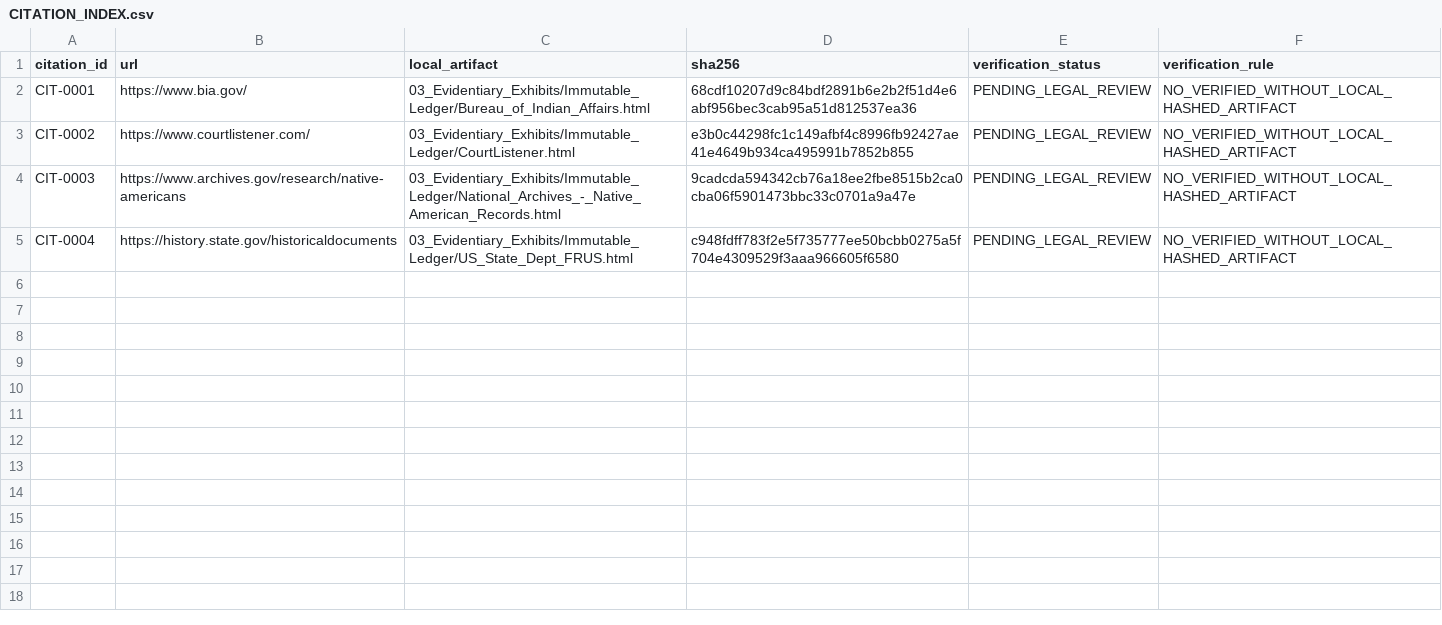
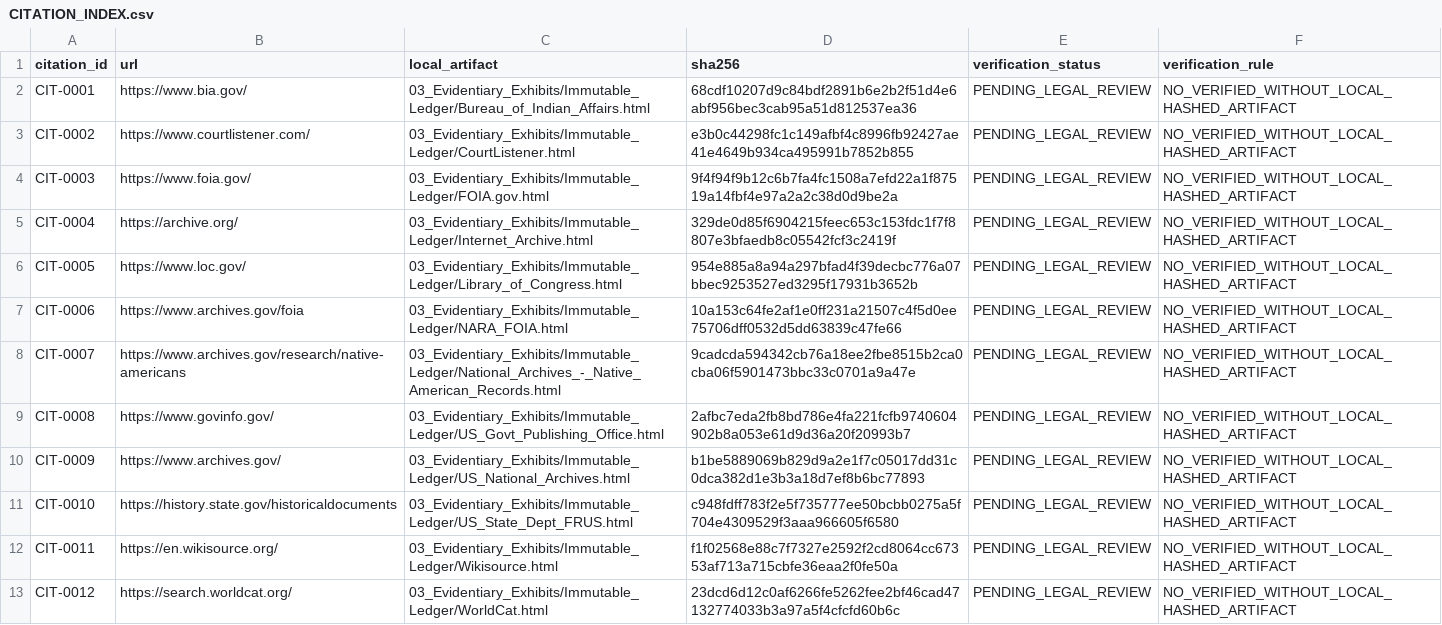
Before and after one commit to GlobalRestitutionAlliance/turtle-island-us-ak-village-of-dot-lake-master-litigation, a CSV file: 03_Evidentiary_Exhibits/CITATION_INDEX.csv, drawn as a sheet.

Commit message:
Batch 2b: harvest expanded sources, citations, manifests

```diff
--- a/03_Evidentiary_Exhibits/CITATION_INDEX.csv
+++ b/03_Evidentiary_Exhibits/CITATION_INDEX.csv
@@ -3,3 +3,11 @@ CIT-0001,https://www.bia.gov/,03_Evidentiary_Exhibits/Immutable_Ledger/Bureau_of
 CIT-0002,https://www.courtlistener.com/,03_Evidentiary_Exhibits/Immutable_Ledger/CourtListener.html,e3b0c44298fc1c149afbf4c8996fb92427ae41e4649b934ca495991b7852b855,PENDING_LEGAL_REVIEW,NO_VERIFIED_WITHOUT_LOCAL_HASHED_ARTIFACT
-CIT-0003,https://www.archives.gov/research/native-americans,03_Evidentiary_Exhibits/Immutable_Ledger/National_Archives_-_Native_American_Records.html,9cadcda594342cb76a18ee2fbe8515b2ca0cba06f5901473bbc33c0701a9a47e,PENDING_LEGAL_REVIEW,NO_VERIFIED_WITHOUT_LOCAL_HASHED_ARTIFACT
-CIT-0004,https://history.state.gov/historicaldocuments,03_Evidentiary_Exhibits/Immutable_Ledger/US_State_Dept_FRUS.html,c948fdff783f2e5f735777ee50bcbb0275a5f704e4309529f3aaa966605f6580,PENDING_LEGAL_REVIEW,NO_VERIFIED_WITHOUT_LOCAL_HASHED_ARTIFACT
+CIT-0003,https://www.foia.gov/,03_Evidentiary_Exhibits/Immutable_Ledger/FOIA.gov.html,9f4f94f9b12c6b7fa4fc1508a7efd22a1f87519a14fbf4e97a2a2c38d0d9be2a,PENDING_LEGAL_REVIEW,NO_VERIFIED_WITHOUT_LOCAL_HASHED_ARTIFACT
+CIT-0004,https://archive.org/,03_Evidentiary_Exhibits/Immutable_Ledger/Internet_Archive.html,329de0d85f6904215feec653c153fdc1f7f8807e3bfaedb8c05542fcf3c2419f,PENDING_LEGAL_REVIEW,NO_VERIFIED_WITHOUT_LOCAL_HASHED_ARTIFACT
+CIT-0005,https://www.loc.gov/,03_Evidentiary_Exhibits/Immutable_Ledger/Library_of_Congress.html,954e885a8a94a297bfad4f39decbc776a07bbec9253527ed3295f17931b3652b,PENDING_LEGAL_REVIEW,NO_VERIFIED_WITHOUT_LOCAL_HASHED_ARTIFACT
+CIT-0006,https://www.archives.gov/foia,03_Evidentiary_Exhibits/Immutable_Ledger/NARA_FOIA.html,10a153c64fe2af1e0ff231a21507c4f5d0ee75706dff0532d5dd63839c47fe66,PENDING_LEGAL_REVIEW,NO_VERIFIED_WITHOUT_LOCAL_HASHED_ARTIFACT
+CIT-0007,https://www.archives.gov/research/native-americans,03_Evidentiary_Exhibits/Immutable_Ledger/National_Archives_-_Native_American_Records.html,9cadcda594342cb76a18ee2fbe8515b2ca0cba06f5901473bbc33c0701a9a47e,PENDING_LEGAL_REVIEW,NO_VERIFIED_WITHOUT_LOCAL_HASHED_ARTIFACT
+CIT-0008,https://www.govinfo.gov/,03_Evidentiary_Exhibits/Immutable_Ledger/US_Govt_Publishing_Office.html,2afbc7eda2fb8bd786e4fa221fcfb9740604902b8a053e61d9d36a20f20993b7,PENDING_LEGAL_REVIEW,NO_VERIFIED_WITHOUT_LOCAL_HASHED_ARTIFACT
+CIT-0009,https://www.archives.gov/,03_Evidentiary_Exhibits/Immutable_Ledger/US_National_Archives.html,b1be5889069b829d9a2e1f7c05017dd31c0dca382d1e3b3a18d7ef8b6bc77893,PENDING_LEGAL_REVIEW,NO_VERIFIED_WITHOUT_LOCAL_HASHED_ARTIFACT
+CIT-0010,https://history.state.gov/historicaldocuments,03_Evidentiary_Exhibits/Immutable_Ledger/US_State_Dept_FRUS.html,c948fdff783f2e5f735777ee50bcbb0275a5f704e4309529f3aaa966605f6580,PENDING_LEGAL_REVIEW,NO_VERIFIED_WITHOUT_LOCAL_HASHED_ARTIFACT
+CIT-0011,https://en.wikisource.org/,03_Evidentiary_Exhibits/Immutable_Ledger/Wikisource.html,f1f02568e88c7f7327e2592f2cd8064cc67353af713a715cbfe36eaa2f0fe50a,PENDING_LEGAL_REVIEW,NO_VERIFIED_WITHOUT_LOCAL_HASHED_ARTIFACT
+CIT-0012,https://search.worldcat.org/,03_Evidentiary_Exhibits/Immutable_Ledger/WorldCat.html,23dcd6d12c0af6266fe5262fee2bf46cad47132774033b3a97a5f4cfcfd60b6c,PENDING_LEGAL_REVIEW,NO_VERIFIED_WITHOUT_LOCAL_HASHED_ARTIFACT
```
Also changed, not shown: 32 other files.
